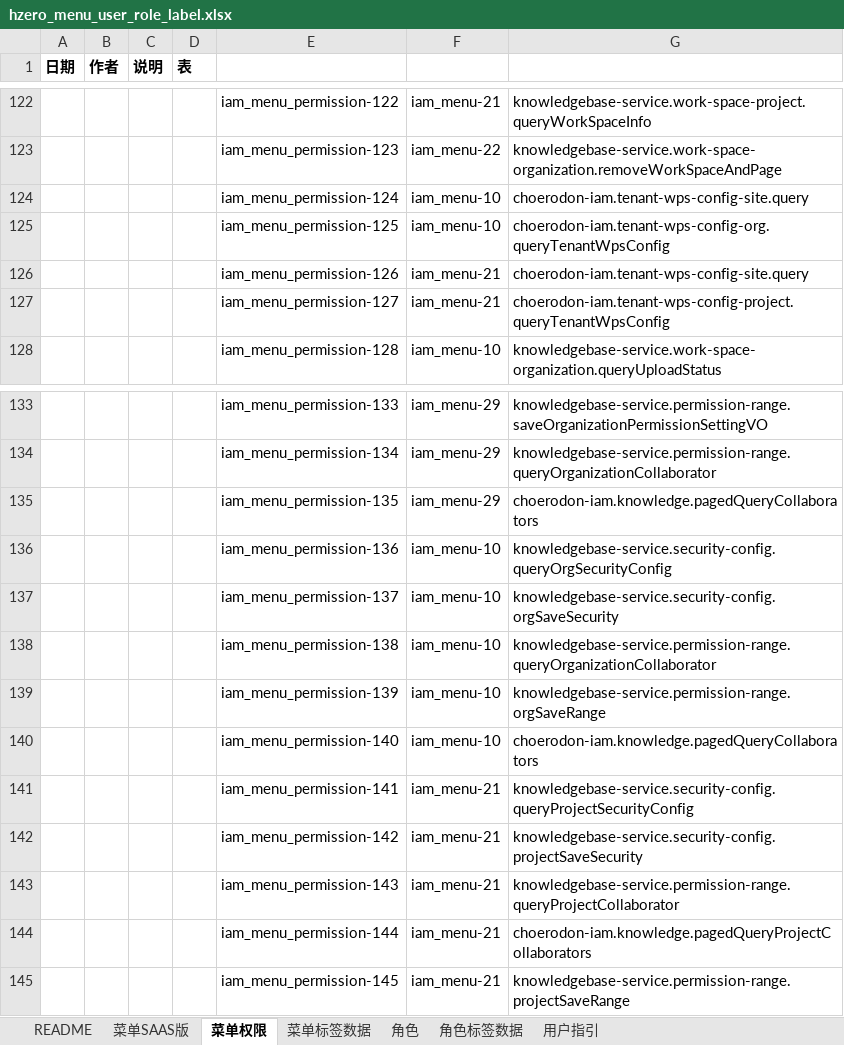
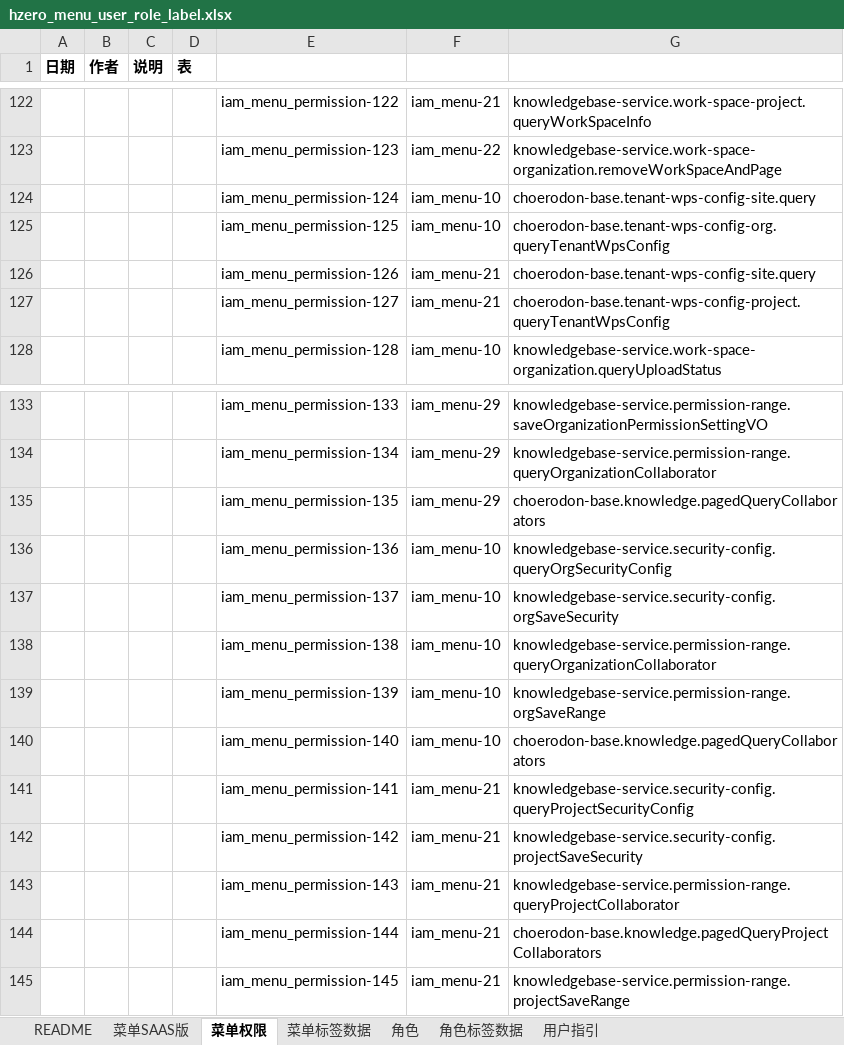
Before and after one commit to open-hand/knowledgebase-service, an Excel workbook: src/main/resources/script/db/init-data/knowledgebase_service/hzero_platform/hzero_menu_user_role_label.xlsx, sheet 菜单权限, drawn as a sheet; only a part is shown, gaps mark what is left out; values as stored, in another font and other column widths than the file's, no borders; the diff names each change by its address in the sheet, - before the commit and + after, or states it on an @@ line.

Commit message:
[ADD] 修改excel中iam接口权限code

```diff
--- a/src/main/resources/script/db/init-data/knowledgebase_service/hzero_platform/hzero_menu_user_role_label.xlsx (sheet 菜单权限)
+++ b/src/main/resources/script/db/init-data/knowledgebase_service/hzero_platform/hzero_menu_user_role_label.xlsx (sheet 菜单权限)
-G124: choerodon-iam.tenant-wps-config-site.query
+G124: choerodon-base.tenant-wps-config-site.query
-G125: choerodon-iam.tenant-wps-config-org.queryTenantWpsConfig
+G125: choerodon-base.tenant-wps-config-org.queryTenantWpsConfig
-G126: choerodon-iam.tenant-wps-config-site.query
+G126: choerodon-base.tenant-wps-config-site.query
-G127: choerodon-iam.tenant-wps-config-project.queryTenantWpsConfig
+G127: choerodon-base.tenant-wps-config-project.queryTenantWpsConfig
-G135: choerodon-iam.knowledge.pagedQueryCollaborators
+G135: choerodon-base.knowledge.pagedQueryCollaborators
-G140: choerodon-iam.knowledge.pagedQueryCollaborators
+G140: choerodon-base.knowledge.pagedQueryCollaborators
-G144: choerodon-iam.knowledge.pagedQueryProjectCollaborators
+G144: choerodon-base.knowledge.pagedQueryProjectCollaborators
```
